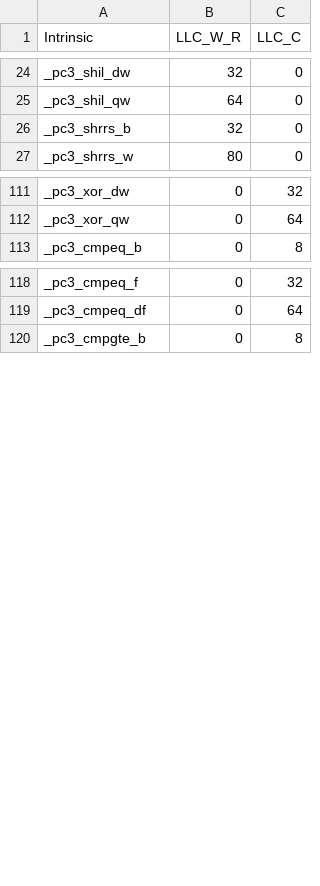
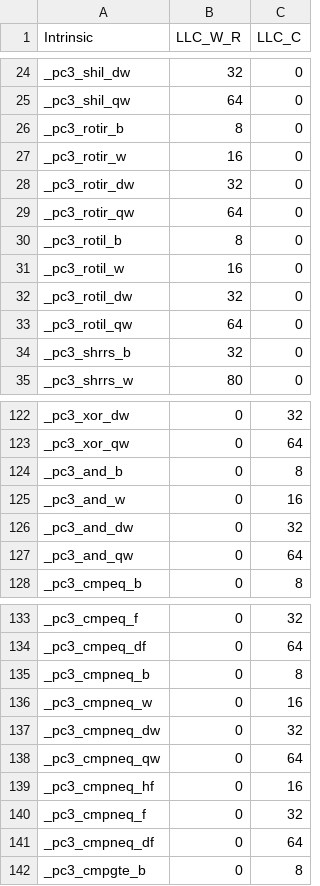
Before and after one commit to arkhadem/ramulator, a CSV file: data/gpic_intrinsics_latency.csv, drawn as a sheet; only a part is shown, gaps mark what is left out; the diff covers the shown part only; the diff names each change by its address in the sheet, - before the commit and + after, or states it on an @@ line.

```diff
--- a/data/gpic_intrinsics_latency.csv
+++ b/data/gpic_intrinsics_latency.csv
+row 26: _pc3_rotir_b | 8 | 0
+row 27: _pc3_rotir_w | 16 | 0
+row 28: _pc3_rotir_dw | 32 | 0
+row 29: _pc3_rotir_qw | 64 | 0
+row 30: _pc3_rotil_b | 8 | 0
+row 31: _pc3_rotil_w | 16 | 0
+row 32: _pc3_rotil_dw | 32 | 0
+row 33: _pc3_rotil_qw | 64 | 0
+row 124: _pc3_and_b | 0 | 8
+row 125: _pc3_and_w | 0 | 16
+row 126: _pc3_and_dw | 0 | 32
+row 127: _pc3_and_qw | 0 | 64
+row 135: _pc3_cmpneq_b | 0 | 8
+row 136: _pc3_cmpneq_w | 0 | 16
+row 137: _pc3_cmpneq_dw | 0 | 32
+row 138: _pc3_cmpneq_qw | 0 | 64
+row 139: _pc3_cmpneq_hf | 0 | 16
+row 140: _pc3_cmpneq_f | 0 | 32
+row 141: _pc3_cmpneq_df | 0 | 64
```
Also changed, not shown: 4 added rows and 1 edited cell elsewhere in this file, 6 other files.
